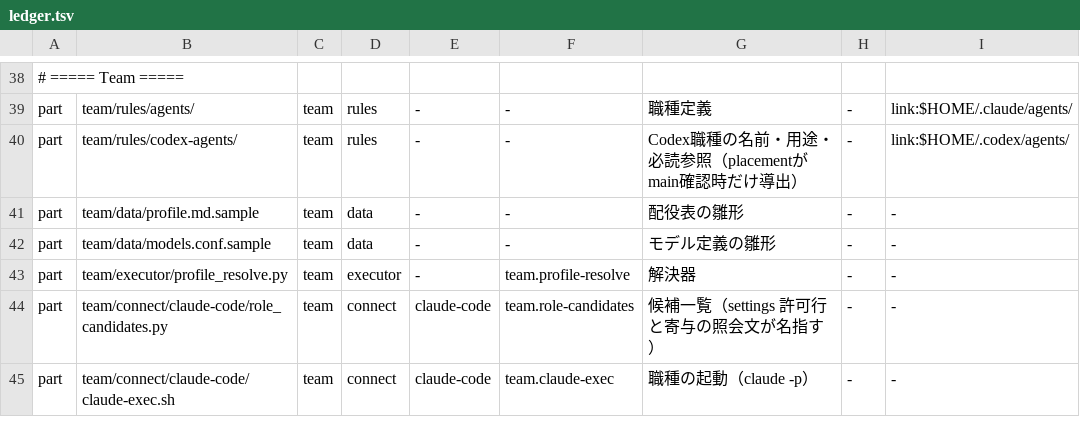
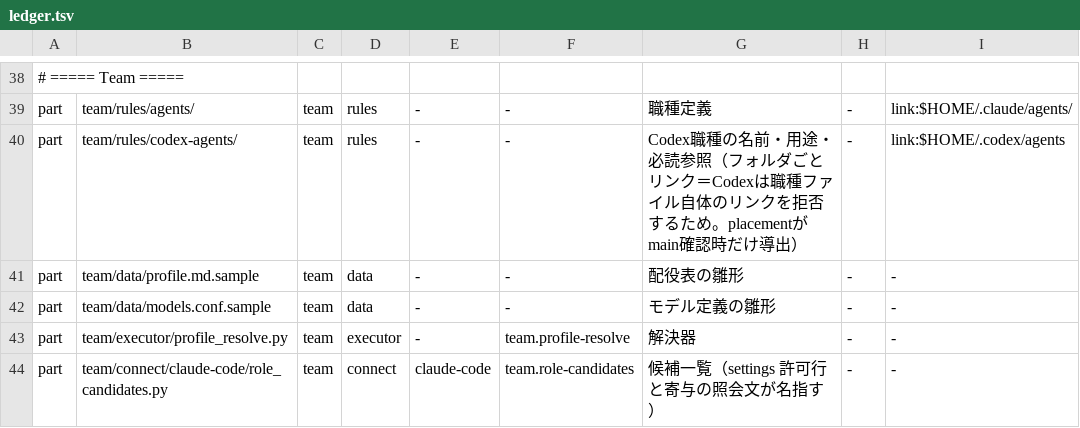
Before and after one commit to Takumi00Nine/takumi009-ai-env, a TSV file: core/data/ledger.tsv, drawn as a sheet; only a part is shown, gaps mark what is left out; the shorter side is filled out with more unchanged rows; the diff names each change by its address in the sheet, - before the commit and + after, or states it on an @@ line.

```diff
--- a/core/data/ledger.tsv
+++ b/core/data/ledger.tsv
-G40: …読参照（placementがmain確…
+G40: …読参照（フォルダごとリンク＝Codexは職種ファイル自体のリンクを拒否するため。placementがmain確…
-I40: link:$HOME/.codex/agents/
+I40: link:$HOME/.codex/agents
```
Also changed, not shown: 7 other files.
